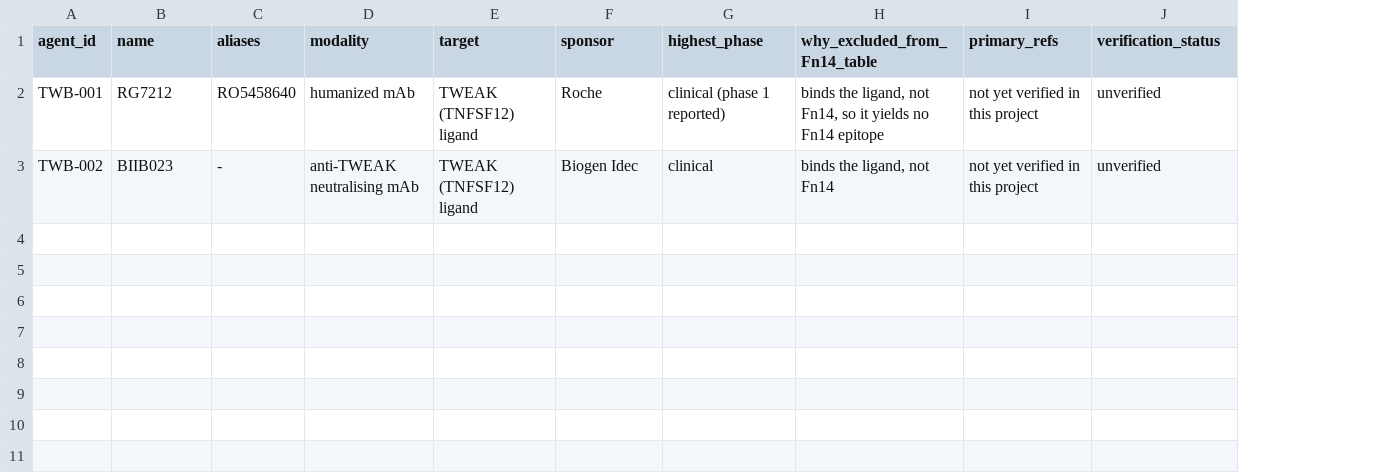
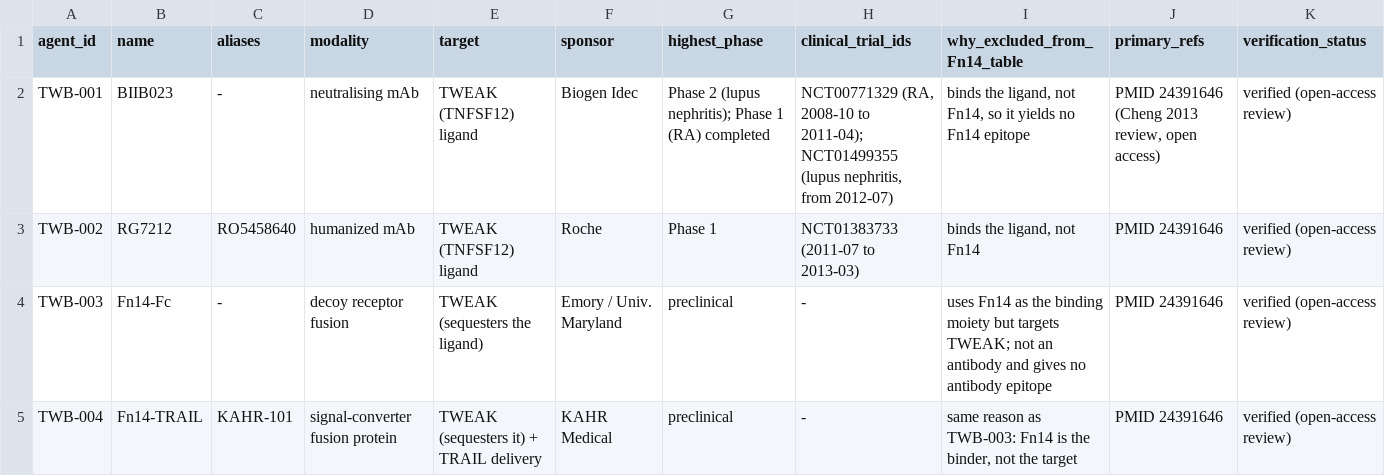
Before and after one commit to leezx/TWEAKR-manuscript, a TSV file: analyses/2026-11-03_fn14-epitope-atlas/tables/tweak_ligand_binders_excluded.tsv, drawn as a sheet; addresses are those after the commit; the diff names each change by its address in the sheet, - before the commit and + after, or states it on an @@ line.

```diff
--- a/analyses/2026-11-03_fn14-epitope-atlas/tables/tweak_ligand_binders_excluded.tsv
+++ b/analyses/2026-11-03_fn14-epitope-atlas/tables/tweak_ligand_binders_excluded.tsv
+column H (clinical_trial_ids), rows 2-3: NCT00771329 (RA, 2008-10 to 2011-04); NCT01499355 (lupus nephritis, from 2012-07) | NCT01383733 (2011-07 to 2013-03)
-B2 (name): RG7212
+B2 (name): BIIB023
-C2 (aliases): RO5458640
+C2 (aliases): -
-D2 (modality): humanized mAb
+D2 (modality): neutralising mAb
-F2 (sponsor): Roche
+F2 (sponsor): Biogen Idec
-G2 (highest_phase): clinical (phase 1 reported)
+G2 (highest_phase): Phase 2 (lupus nephritis); Phase 1 (RA) completed
-J2 (primary_refs): not yet verified in this project
+J2 (primary_refs): PMID 24391646 (Cheng 2013 review, open access)
-K2:K3 (verification_status): unverified
+K2:K3 (verification_status): verified (open-access review)
-B3 (name): BIIB023
+B3 (name): RG7212
-C3 (aliases): -
+C3 (aliases): RO5458640
-D3 (modality): anti-TWEAK neutralising mAb
+D3 (modality): humanized mAb
-F3 (sponsor): Biogen Idec
+F3 (sponsor): Roche
-G3 (highest_phase): clinical
+G3 (highest_phase): Phase 1
-J3 (primary_refs): not yet verified in this project
+J3 (primary_refs): PMID 24391646
+row 4: TWB-003 | Fn14-Fc | - | decoy receptor fusion | TWEAK (sequesters the ligand) | Emory / Univ. Maryland | preclinical | - | uses Fn14 as the binding moiety but targets TWEAK; not an antibody and gives no antibody epitope | PMID 24391646 | verified (open-access review)
+row 5: TWB-004 | Fn14-TRAIL | KAHR-101 | signal-converter fusion protein | TWEAK (sequesters it) + TRAIL delivery | KAHR Medical | preclinical | - | same reason as TWB-003: Fn14 is the binder, not the target | PMID 24391646 | verified (open-access review)
```
Also changed, not shown: analyses/2026-11-03_fn14-epitope-atlas/manifests/outputs.tsv, analyses/2026-11-03_fn14-epitope-atlas/manifests/queries.tsv, 8 other files.
